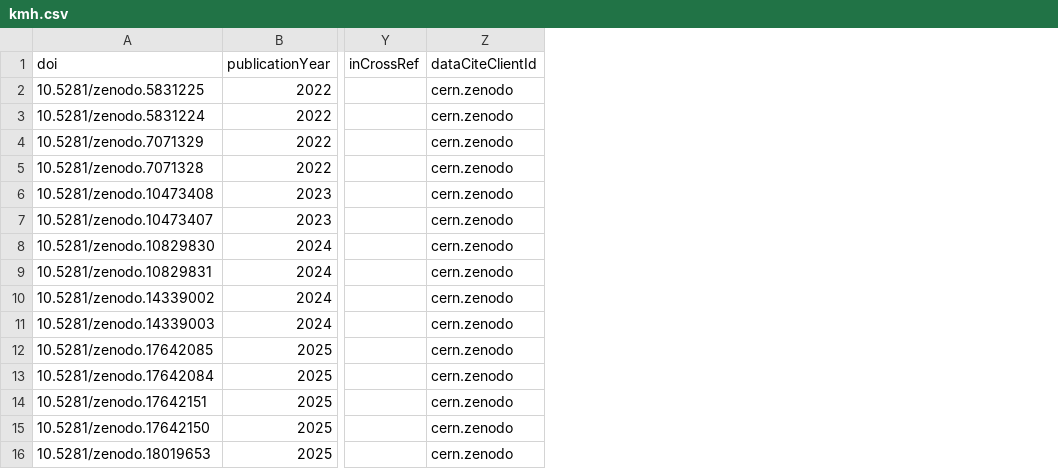
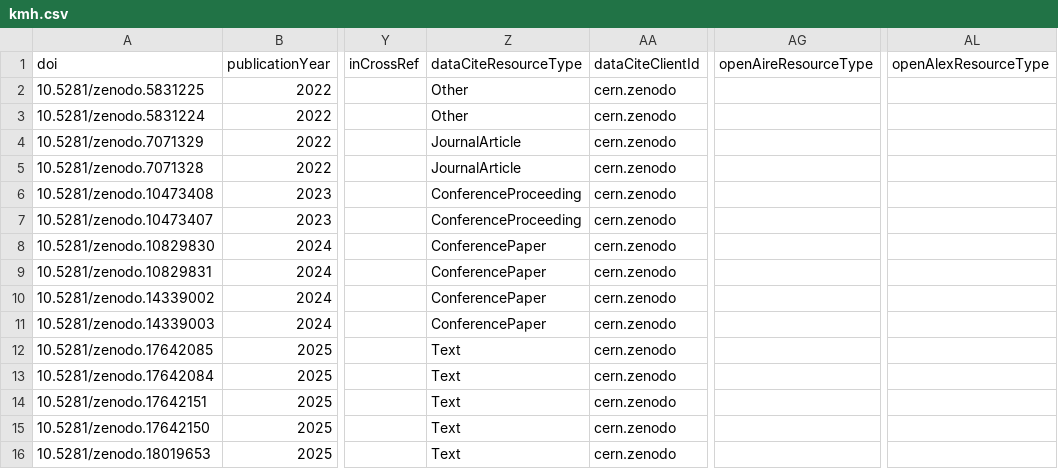
Before and after one commit to snd-sweden/research-output-aggregator-output, a CSV file: outputs/kmh.csv, drawn as a sheet; only a part is shown, gaps mark what is left out; the diff names each change by its address in the sheet, - before the commit and + after, or states it on an @@ line.

```diff
--- a/outputs/kmh.csv
+++ b/outputs/kmh.csv
+column Z (dataCiteResourceType), rows 2-16: Other | Other | JournalArticle | JournalArticle | ConferenceProceeding | ConferenceProceeding | ConferencePaper | ConferencePaper | ConferencePaper | ConferencePaper | Text | Text | Text | Text | Text
+column AG (openAireResourceType), empty
+column AL (openAlexResourceType), empty
```
Also changed, not shown: outputs/ehs.csv, outputs/polar.csv, 36 other files.
